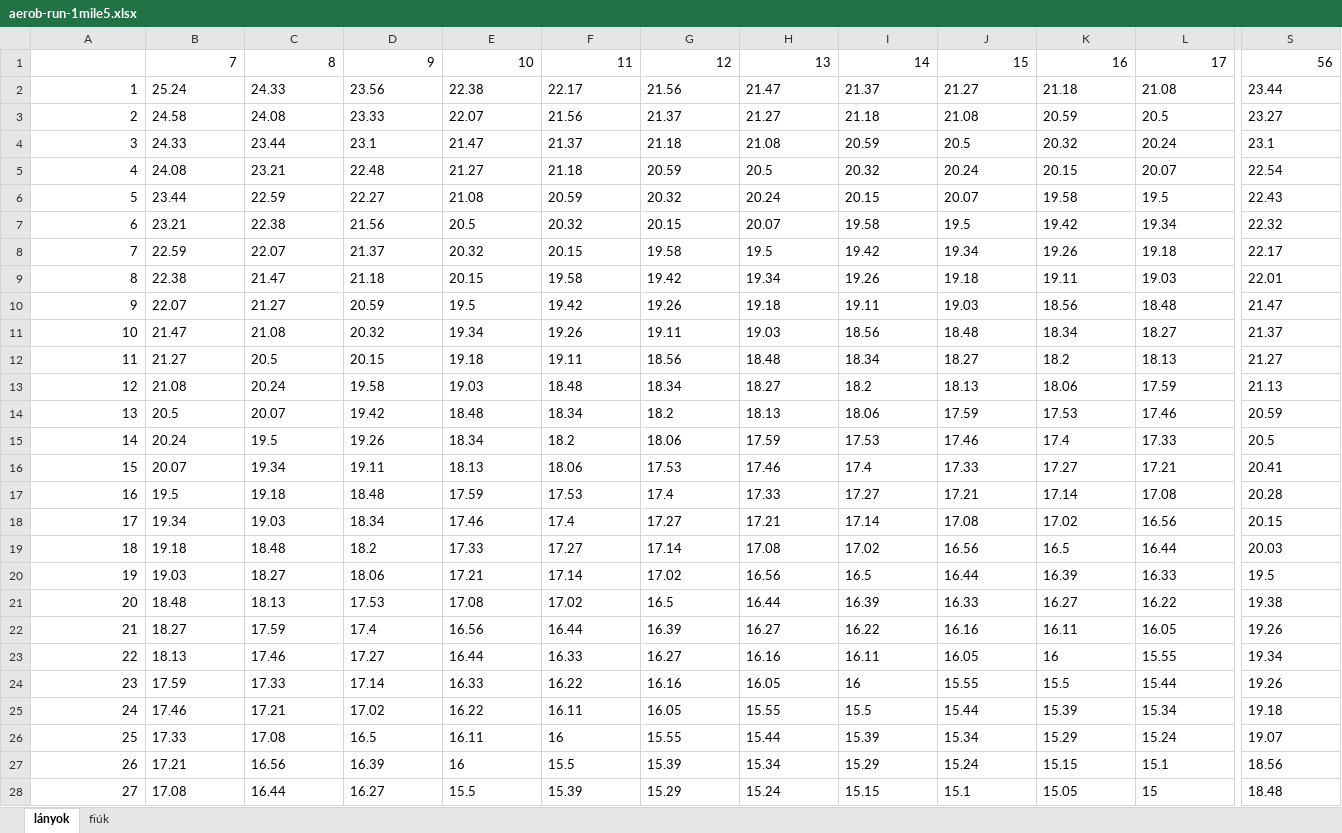
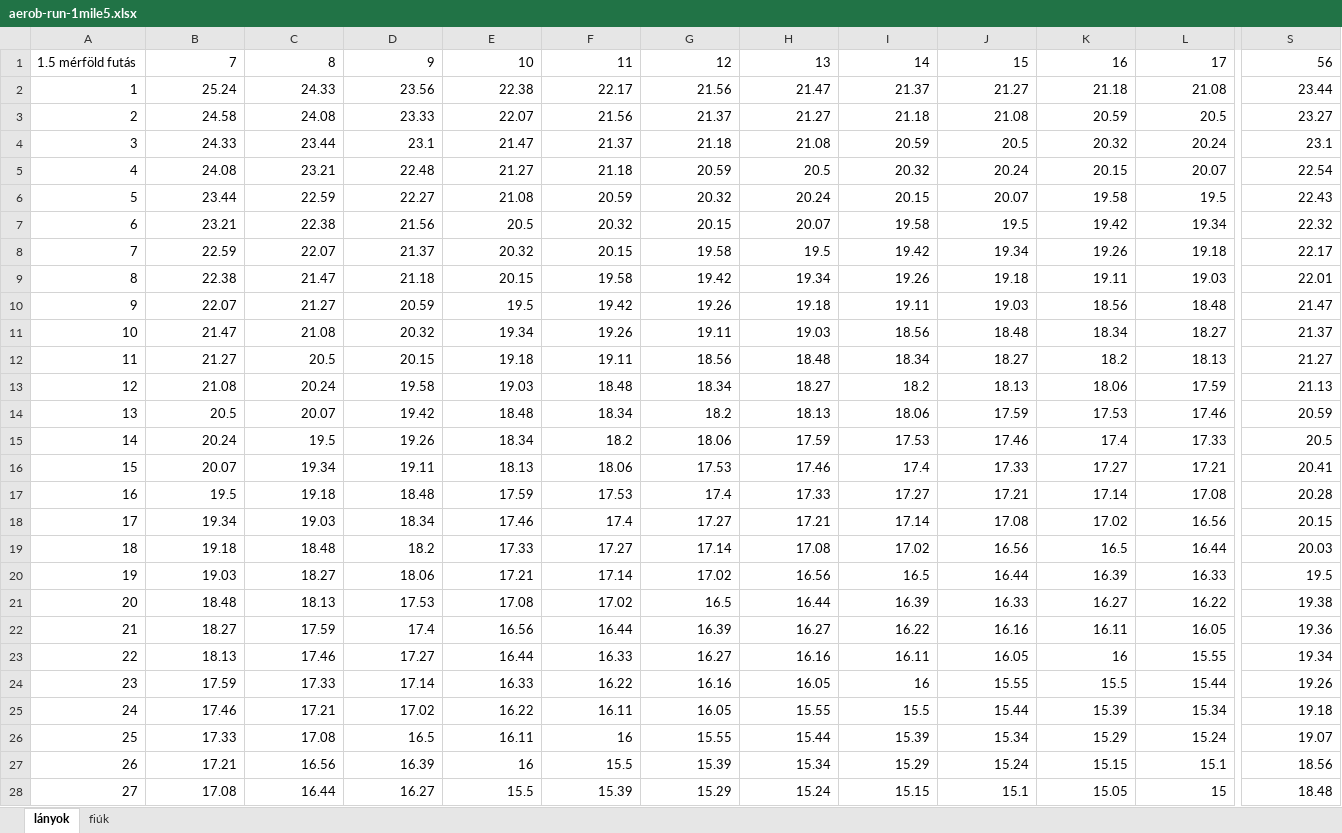
Before and after one commit to hungarofit/evaluator, an Excel workbook: xlsx/aerob-run-1mile5.xlsx, sheet lányok, drawn as a sheet; only a part is shown, gaps mark what is left out; values as stored, in another font and other column widths than the file's, no borders; conditional formats not drawn; the diff covers the shown part only; the diff names each change by its address in the sheet, - before the commit and + after, or states it on an @@ line.

```diff
--- a/xlsx/aerob-run-1mile5.xlsx (sheet lányok)
+++ b/xlsx/aerob-run-1mile5.xlsx (sheet lányok)
-A1: (empty)
+A1: 1.5 mérföld futás
-B2:S21 alignment: left
+B2:S21 alignment: right
-B22:L22 alignment: left
+B22:L22 alignment: right
-S22: 19.26
+S22: 19.36
-B23:S28 alignment: left
+B23:S28 alignment: right
```
Also changed, not shown: 5 edited cells and cell formats elsewhere in this sheet, sheet fiúk, xlsx/aerob-run-2km.xlsx, xlsx/aerob-run-2mile.xlsx, 20 other files.
